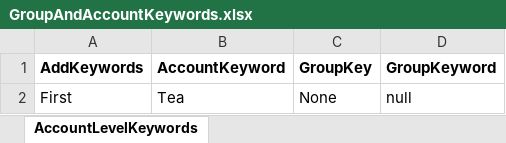
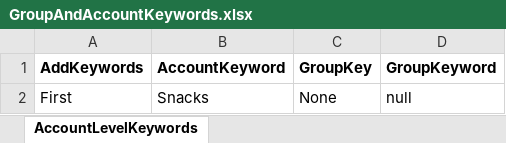
Before and after one commit to DAC-Projects/DACAutomation, an Excel workbook: data/GroupAndAccountKeywords.xlsx, sheet AccountLevelKeywords, drawn as a sheet; values as stored, in another font and other column widths than the file's, no borders; the diff names each change by its address in the sheet, - before the commit and + after, or states it on an @@ line.

```diff
--- a/data/GroupAndAccountKeywords.xlsx (sheet AccountLevelKeywords)
+++ b/data/GroupAndAccountKeywords.xlsx (sheet AccountLevelKeywords)
-B2 (AccountKeyword): Tea
+B2 (AccountKeyword): Snacks
```
Also changed, not shown: data/Filter.xlsx, data/Groups.xlsx, 23 other files.
